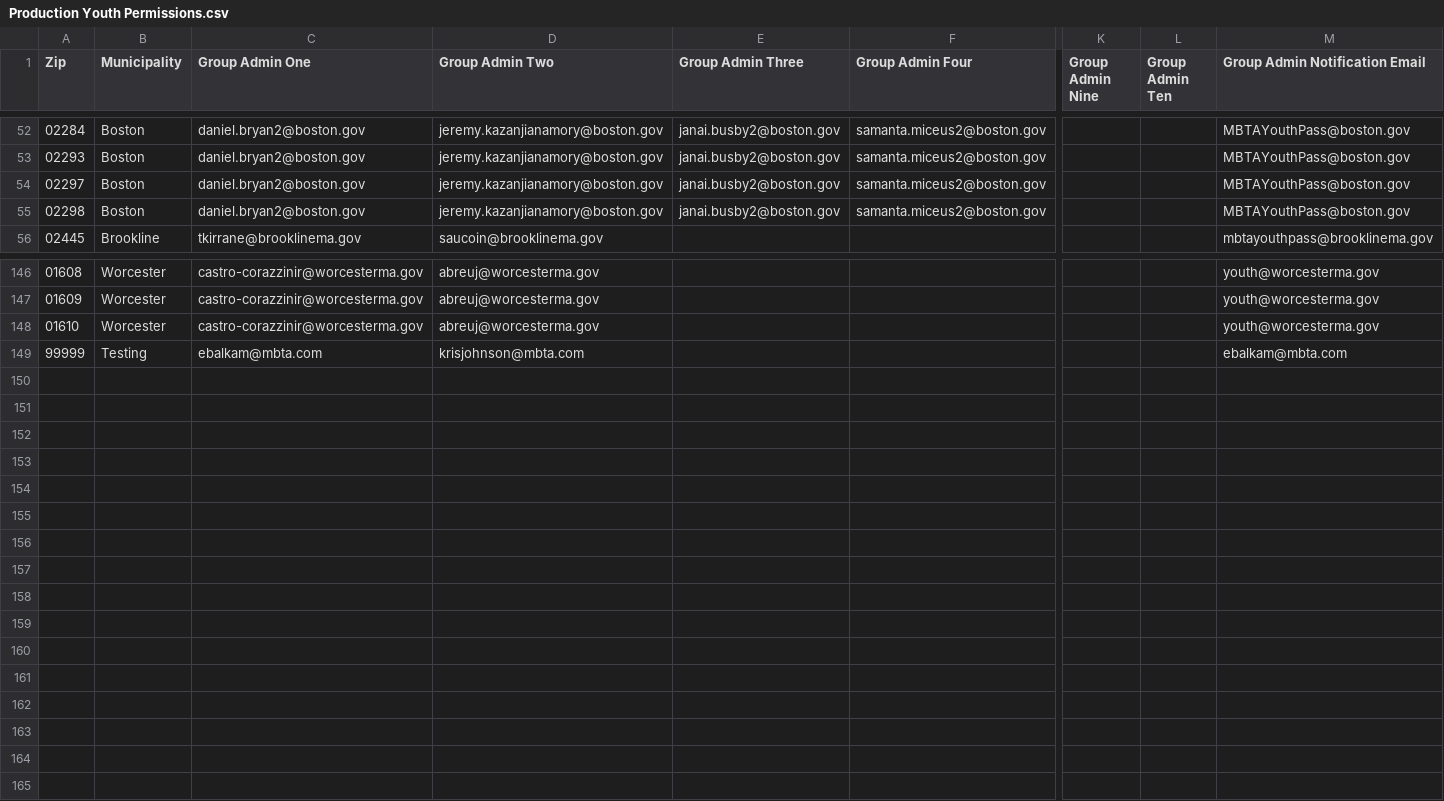
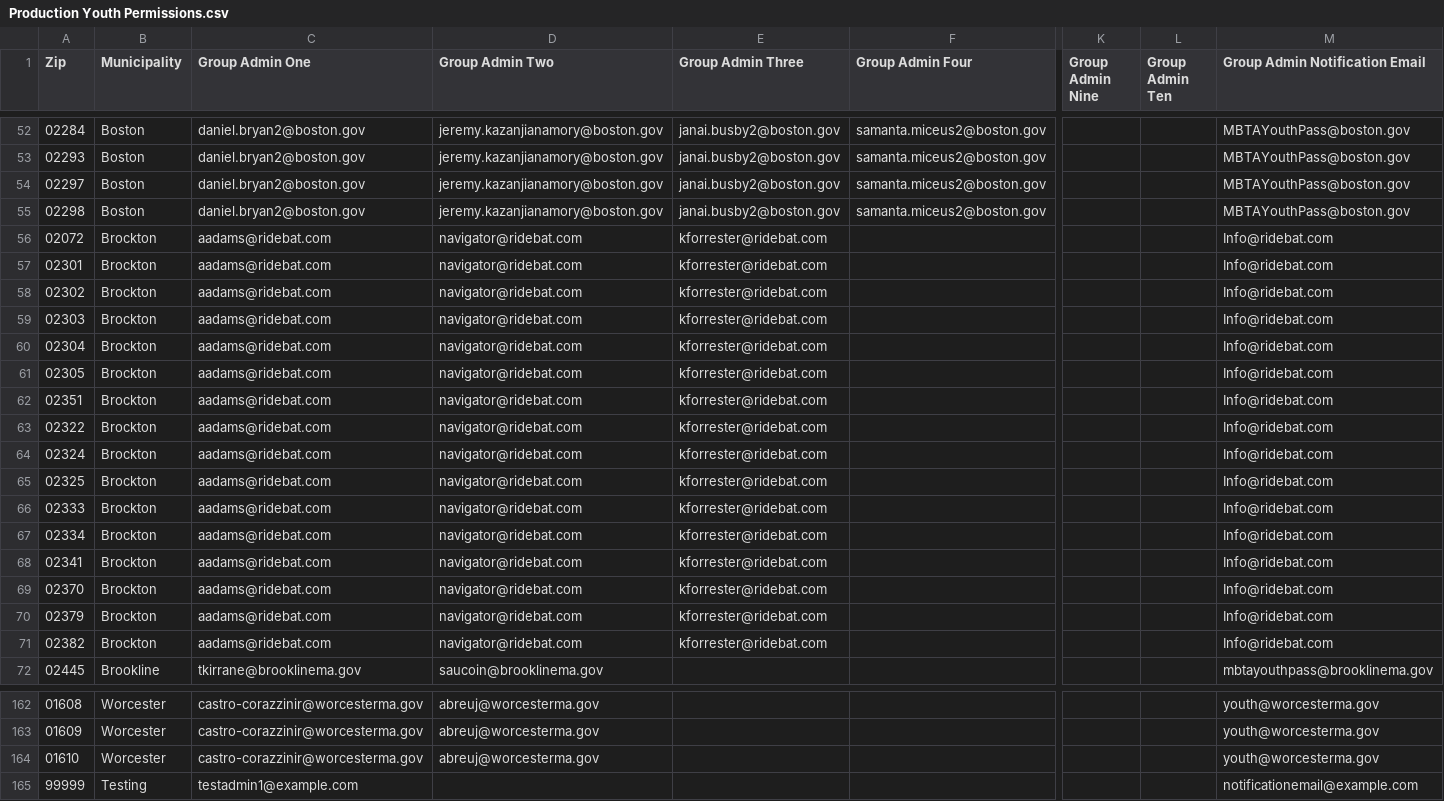
Before and after one commit to mbta/reduced_fares, a CSV file: data_sources/Production Youth Permissions.csv, drawn as a sheet; only a part is shown, gaps mark what is left out; addresses are those after the commit; rows hold the shown columns only; the diff names each change by its address in the sheet, - before the commit and + after, or states it on an @@ line.

```diff
--- a/data_sources/Production Youth Permissions.csv
+++ b/data_sources/Production Youth Permissions.csv
+row 56: 02072 | Brockton | aadams@ridebat.com | navigator@ridebat.com | kforrester@ridebat.com |  |  |  | Info@ridebat.com
+row 57: 02301 | Brockton | aadams@ridebat.com | navigator@ridebat.com | kforrester@ridebat.com |  |  |  | Info@ridebat.com
+row 58: 02302 | Brockton | aadams@ridebat.com | navigator@ridebat.com | kforrester@ridebat.com |  |  |  | Info@ridebat.com
+row 59: 02303 | Brockton | aadams@ridebat.com | navigator@ridebat.com | kforrester@ridebat.com |  |  |  | Info@ridebat.com
+row 60: 02304 | Brockton | aadams@ridebat.com | navigator@ridebat.com | kforrester@ridebat.com |  |  |  | Info@ridebat.com
+row 61: 02305 | Brockton | aadams@ridebat.com | navigator@ridebat.com | kforrester@ridebat.com |  |  |  | Info@ridebat.com
+row 62: 02351 | Brockton | aadams@ridebat.com | navigator@ridebat.com | kforrester@ridebat.com |  |  |  | Info@ridebat.com
+row 63: 02322 | Brockton | aadams@ridebat.com | navigator@ridebat.com | kforrester@ridebat.com |  |  |  | Info@ridebat.com
+row 64: 02324 | Brockton | aadams@ridebat.com | navigator@ridebat.com | kforrester@ridebat.com |  |  |  | Info@ridebat.com
+row 65: 02325 | Brockton | aadams@ridebat.com | navigator@ridebat.com | kforrester@ridebat.com |  |  |  | Info@ridebat.com
+row 66: 02333 | Brockton | aadams@ridebat.com | navigator@ridebat.com | kforrester@ridebat.com |  |  |  | Info@ridebat.com
+row 67: 02334 | Brockton | aadams@ridebat.com | navigator@ridebat.com | kforrester@ridebat.com |  |  |  | Info@ridebat.com
+row 68: 02341 | Brockton | aadams@ridebat.com | navigator@ridebat.com | kforrester@ridebat.com |  |  |  | Info@ridebat.com
+row 69: 02370 | Brockton | aadams@ridebat.com | navigator@ridebat.com | kforrester@ridebat.com |  |  |  | Info@ridebat.com
+row 70: 02379 | Brockton | aadams@ridebat.com | navigator@ridebat.com | kforrester@ridebat.com |  |  |  | Info@ridebat.com
+row 71: 02382 | Brockton | aadams@ridebat.com | navigator@ridebat.com | kforrester@ridebat.com |  |  |  | Info@ridebat.com
-C165 (Group Admin One): ebalkam@mbta.com
+C165 (Group Admin One): testadmin1@example.com
-D165 (Group Admin Two): krisjohnson@mbta.com
+D165 (Group Admin Two): (empty)
-M165 (Group Admin Notification Email): ebalkam@mbta.com
+M165 (Group Admin Notification Email): notificationemail@example.com
```
Also changed, not shown: data_sources/PreProd Youth Permissions.csv, data_sources/Training Youth Permissions.csv, 1 other file.
